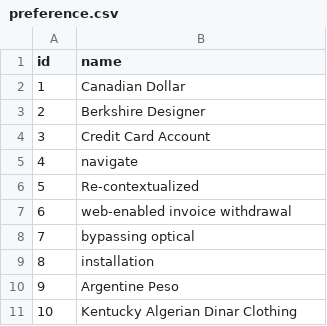
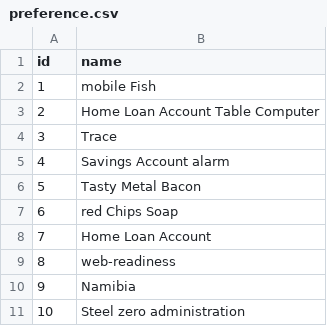
Before and after one commit to Battleman/Filler, a CSV file: Backend/src/main/resources/config/liquibase/fake-data/preference.csv, drawn as a sheet.

```diff
--- a/Backend/src/main/resources/config/liquibase/fake-data/preference.csv
+++ b/Backend/src/main/resources/config/liquibase/fake-data/preference.csv
@@ -1,11 +1,11 @@
 id;name
-1;Canadian Dollar
-2;Berkshire Designer
-3;Credit Card Account
-4;navigate
-5;Re-contextualized
-6;web-enabled invoice withdrawal
-7;bypassing optical
-8;installation
-9;Argentine Peso
-10;Kentucky Algerian Dinar Clothing
+1;mobile Fish
+2;Home Loan Account Table Computer
+3;Trace
+4;Savings Account alarm
+5;Tasty Metal Bacon
+6;red Chips Soap
+7;Home Loan Account
+8;web-readiness
+9;Namibia
+10;Steel zero administration
```
Also changed, not shown: 29 other files.
